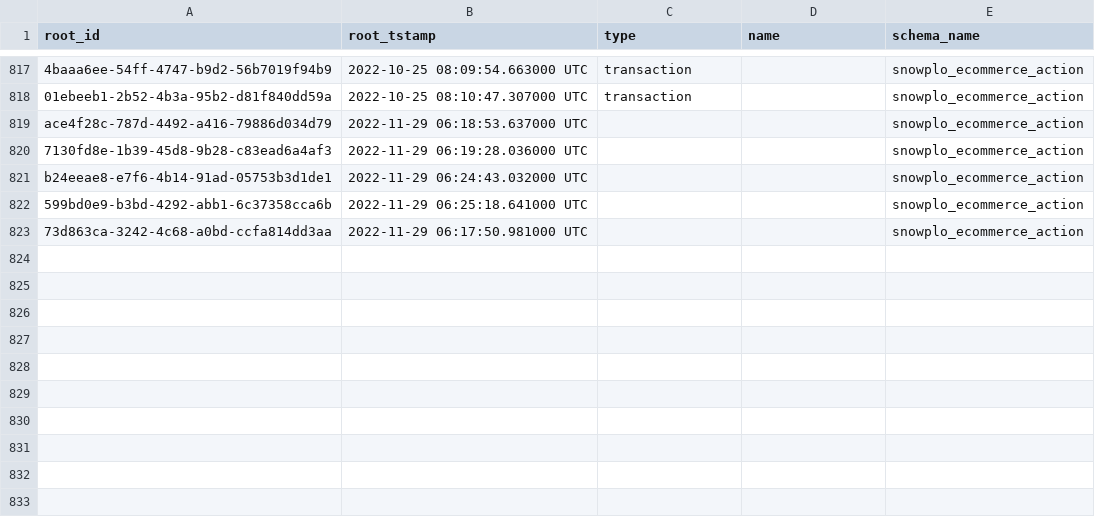
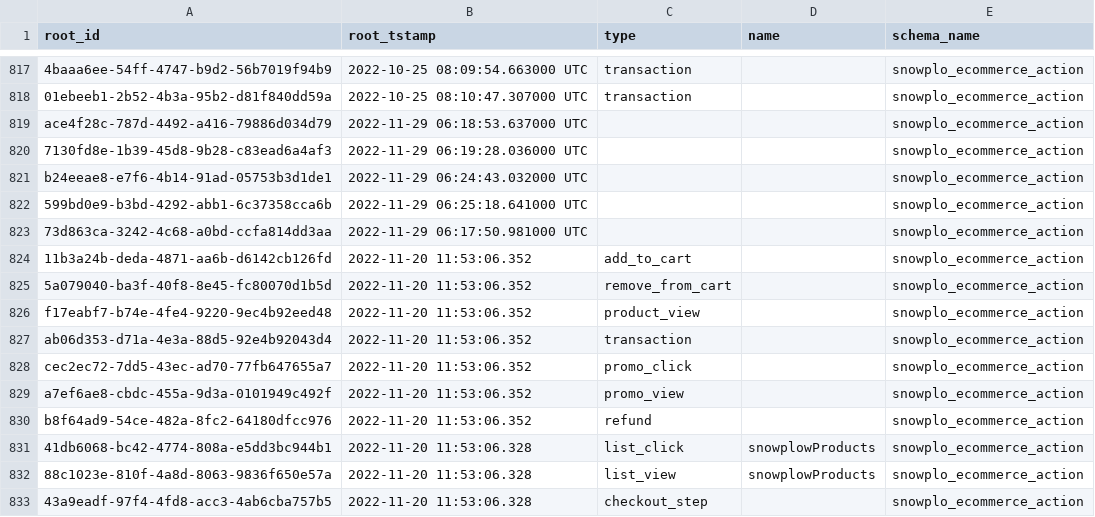
Before and after one commit to snowplow/dbt-snowplow-ecommerce, a CSV file: integration_tests/data/source/com_snowplowanalytics_snowplow_ecommerce_action_1.csv, drawn as a sheet; only a part is shown, gaps mark what is left out; the diff names each change by its address in the sheet, - before the commit and + after, or states it on an @@ line.

```diff
--- a/integration_tests/data/source/com_snowplowanalytics_snowplow_ecommerce_action_1.csv
+++ b/integration_tests/data/source/com_snowplowanalytics_snowplow_ecommerce_action_1.csv
+row 824: 11b3a24b-deda-4871-aa6b-d6142cb126fd | 2022-11-20 11:53:06.352 | add_to_cart |  | snowplo_ecommerce_action
+row 825: 5a079040-ba3f-40f8-8e45-fc80070d1b5d | 2022-11-20 11:53:06.352 | remove_from_cart |  | snowplo_ecommerce_action
+row 826: f17eabf7-b74e-4fe4-9220-9ec4b92eed48 | 2022-11-20 11:53:06.352 | product_view |  | snowplo_ecommerce_action
+row 827: ab06d353-d71a-4e3a-88d5-92e4b92043d4 | 2022-11-20 11:53:06.352 | transaction |  | snowplo_ecommerce_action
+row 828: cec2ec72-7dd5-43ec-ad70-77fb647655a7 | 2022-11-20 11:53:06.352 | promo_click |  | snowplo_ecommerce_action
+row 829: a7ef6ae8-cbdc-455a-9d3a-0101949c492f | 2022-11-20 11:53:06.352 | promo_view |  | snowplo_ecommerce_action
+row 830: b8f64ad9-54ce-482a-8fc2-64180dfcc976 | 2022-11-20 11:53:06.352 | refund |  | snowplo_ecommerce_action
+row 831: 41db6068-bc42-4774-808a-e5dd3bc944b1 | 2022-11-20 11:53:06.328 | list_click | snowplowProducts | snowplo_ecommerce_action
+row 832: 88c1023e-810f-4a8d-8063-9836f650e57a | 2022-11-20 11:53:06.328 | list_view | snowplowProducts | snowplo_ecommerce_action
+row 833: 43a9eadf-97f4-4fd8-acc3-4ab6cba757b5 | 2022-11-20 11:53:06.328 | checkout_step |  | snowplo_ecommerce_action
```
Also changed, not shown: integration_tests/data/expected/bigquery/snowplow_ecommerce_product_interactions_expected.csv, integration_tests/data/expected/databricks/snowplow_ecommerce_product_interactions_expected.csv, 45 other files.
